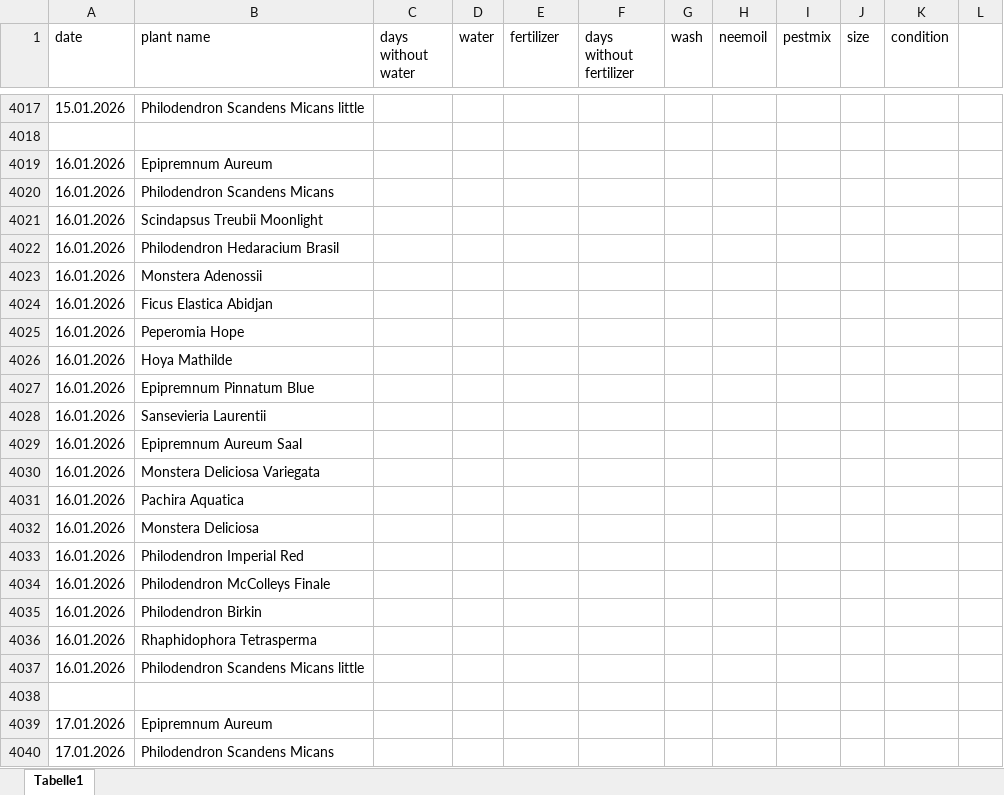
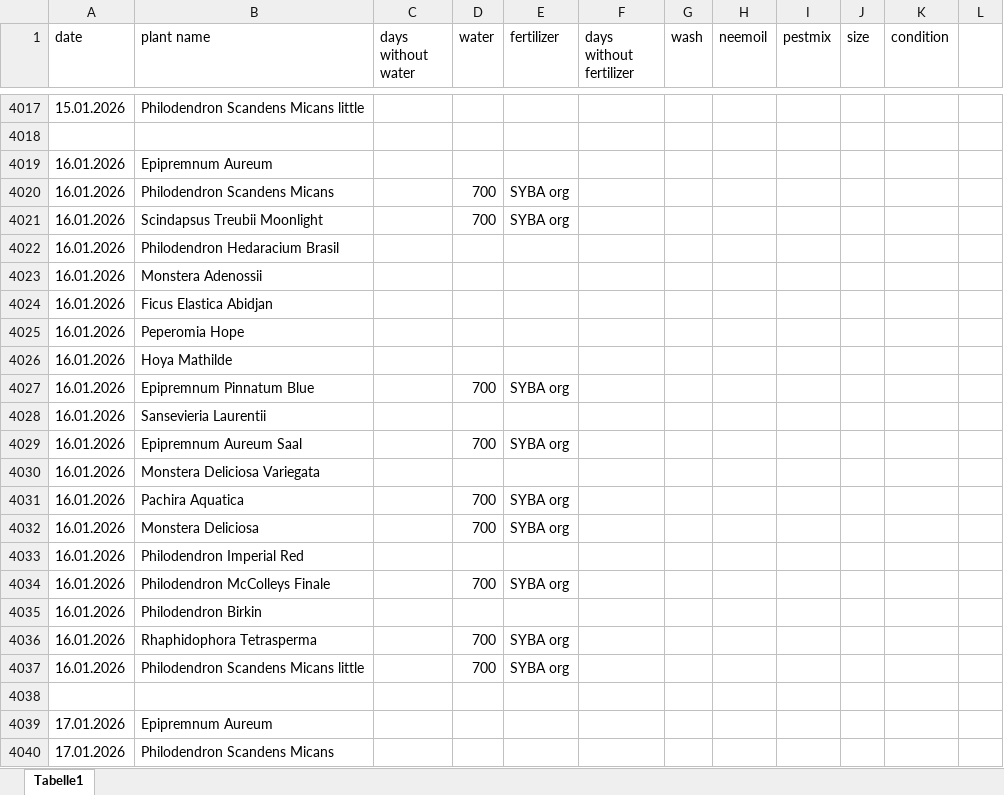
Before and after one commit to Iakithega/blumn, an Excel workbook: data/blumen_data.xlsx, sheet Tabelle1, drawn as a sheet; only a part is shown, gaps mark what is left out; values as stored, in another font and other column widths than the file's, no cell formats; the diff covers the shown part only; the diff names each change by its address in the sheet, - before the commit and + after, or states it on an @@ line.

```diff
--- a/data/blumen_data.xlsx (sheet Tabelle1)
+++ b/data/blumen_data.xlsx (sheet Tabelle1)
-D4020:D4021 (water): (empty)
+D4020:D4021 (water): 700
-E4020:E4021 (fertilizer): (empty)
+E4020:E4021 (fertilizer): SYBA org
-D4027 (water): (empty)
+D4027 (water): 700
-E4027 (fertilizer): (empty)
+E4027 (fertilizer): SYBA org
-D4029 (water): (empty)
+D4029 (water): 700
-E4029 (fertilizer): (empty)
+E4029 (fertilizer): SYBA org
-D4031:D4032 (water): (empty)
+D4031:D4032 (water): 700
-E4031:E4032 (fertilizer): (empty)
+E4031:E4032 (fertilizer): SYBA org
-D4034 (water): (empty)
+D4034 (water): 700
-E4034 (fertilizer): (empty)
+E4034 (fertilizer): SYBA org
-D4036:D4037 (water): (empty)
+D4036:D4037 (water): 700
-E4036:E4037 (fertilizer): (empty)
+E4036:E4037 (fertilizer): SYBA org
```
Also changed, not shown: 100 added rows elsewhere in this sheet, cell formats.
